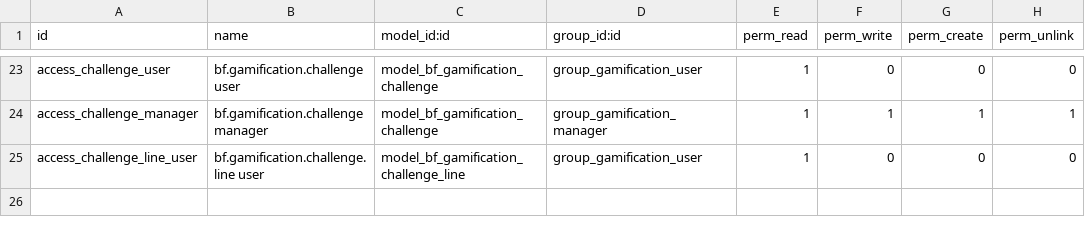
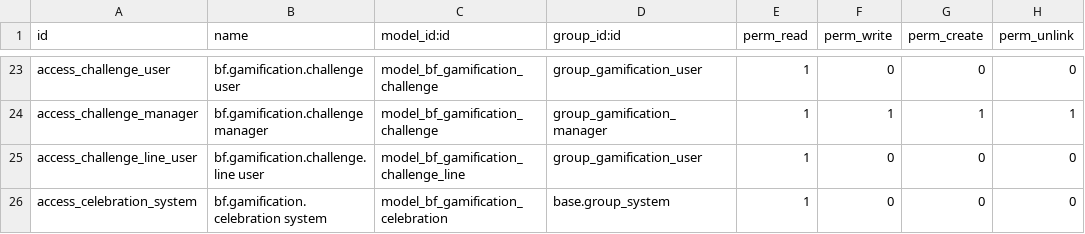
Before and after one commit to Symbifox/odoo-modules, a CSV file: bf_gamification/security/ir.model.access.csv, drawn as a sheet; only a part is shown, gaps mark what is left out; the diff names each change by its address in the sheet, - before the commit and + after, or states it on an @@ line.

```diff
--- a/bf_gamification/security/ir.model.access.csv
+++ b/bf_gamification/security/ir.model.access.csv
+row 26: access_celebration_system | bf.gamification.celebration system | model_bf_gamification_celebration | base.group_system | 1 | 0 | 0 | 0
```
Also changed, not shown: 15 other files.
